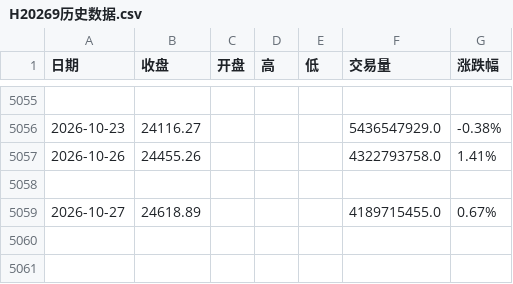
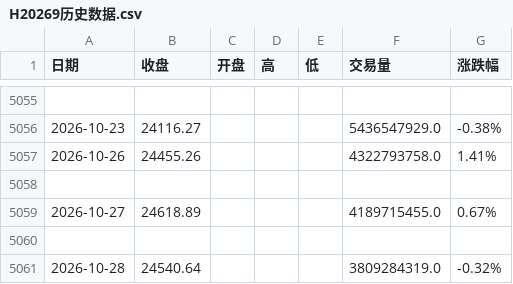
Before and after one commit to 492060059-oss/Trading-system-Devidend-low-vol, a CSV file: data/H20269历史数据.csv, drawn as a sheet; only a part is shown, gaps mark what is left out; the diff names each change by its address in the sheet, - before the commit and + after, or states it on an @@ line.

```diff
--- a/data/H20269历史数据.csv
+++ b/data/H20269历史数据.csv
+row 5060: (empty)
+row 5061: 2026-10-28 | 24540.64 |  |  |  | 3809284319.0 | -0.32%
```
Also changed, not shown: data/512890行情数据.csv.
